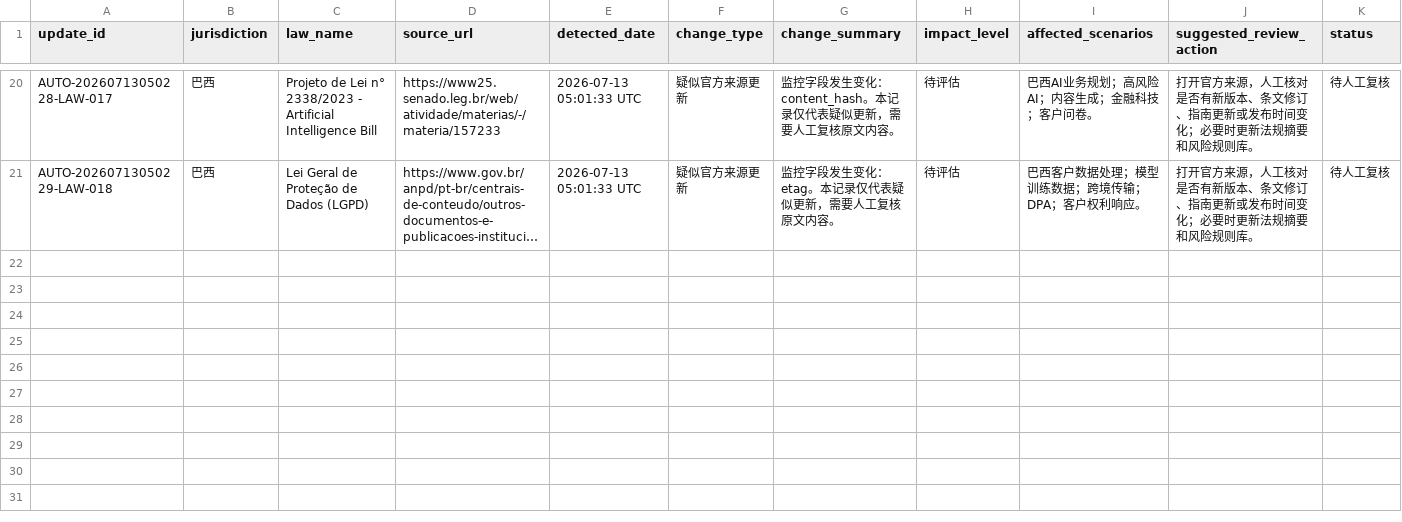
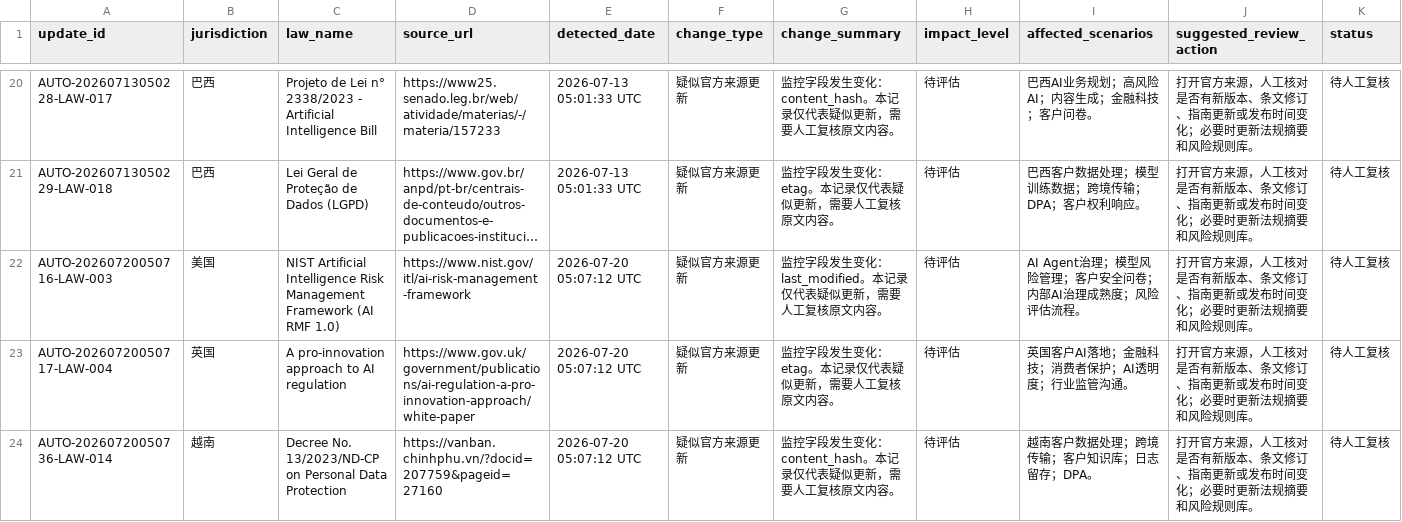
Before and after one commit to MRJJ1023/ai-oversea-compliance-assistant, a CSV file: data/law_update_log.csv, drawn as a sheet; only a part is shown, gaps mark what is left out; long unchanged cells end in …; the diff covers the shown part only; the diff names each change by its address in the sheet, - before the commit and + after, or states it on an @@ line.

```diff
--- a/data/law_update_log.csv
+++ b/data/law_update_log.csv
+row 22: AUTO-20260720050716-LAW-003 | 美国 | NIST Artificial Intelligence Risk Management Framework (AI RMF 1.0) | https://www.nist.gov/itl/ai-risk-management-framework | 2026-07-20 05:07:12 UTC | 疑似官方来源更新 | 监控字段发生变化：last_modified。本记录仅代表疑似更新，需要人工复核原文内容。 | 待评估 | AI Agent治理；模型风险管理；客户安全问卷；内部AI治理成熟度；风险评估流程。 | 打开官方来源，人工核对是否有新版本、条文修订、指南更新或发布时间变化；必要时更新法规摘要和风险规则库。 | 待人工复核
+row 23: AUTO-20260720050717-LAW-004 | 英国 | A pro-innovation approach to AI regulation | https://www.gov.uk/government/publications/ai-regulation-a-pro-innovation-approach/white-paper | 2026-07-20 05:07:12 UTC | 疑似官方来源更新 | 监控字段发生变化：etag。本记录仅代表疑似更新，需要人工复核原文内容。 | 待评估 | 英国客户AI落地；金融科技；消费者保护；AI透明度；行业监管沟通。 | 打开官方来源，人工核对是否有新版本、条文修订、指南更新或发布时间变化；必要时更新法规摘要和风险规则库。 | 待人工复核
+row 24: AUTO-20260720050736-LAW-014 | 越南 | Decree No. 13/2023/ND-CP on Personal Data Protection | https://vanban.chinhphu.vn/?docid=207759&pageid=27160 | 2026-07-20 05:07:12 UTC | 疑似官方来源更新 | 监控字段发生变化：content_hash。本记录仅代表疑似更新，需要人工复核原文内容。 | 待评估 | 越南客户数据处理；跨境传输；客户知识库；日志留存；DPA。 | 打开官方来源，人工核对是否有新版本、条文修订、指南更新或发布时间变化；必要时更新法规摘要和风险规则库。 | 待人工复核
```
Also changed, not shown: 3 added rows elsewhere in this file, data/law_monitor_snapshot.csv.
